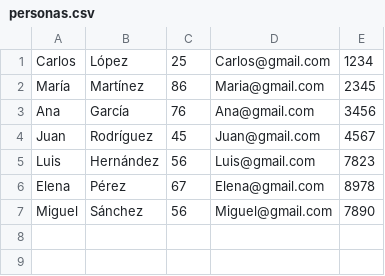
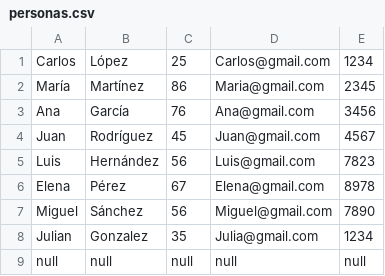
Before and after one commit to Dansuso/AISIA, a CSV file: personas.csv, drawn as a sheet.

```diff
--- a/personas.csv
+++ b/personas.csv
@@ -7 +7,3 @@ Elena;Pérez;67;Elena@gmail.com;8978
 Miguel;Sánchez;56;Miguel@gmail.com;7890
+Julian;Gonzalez;35;Julia@gmail.com;1234
+null;null;null;null;null
```
Also changed, not shown: 3 other files.
